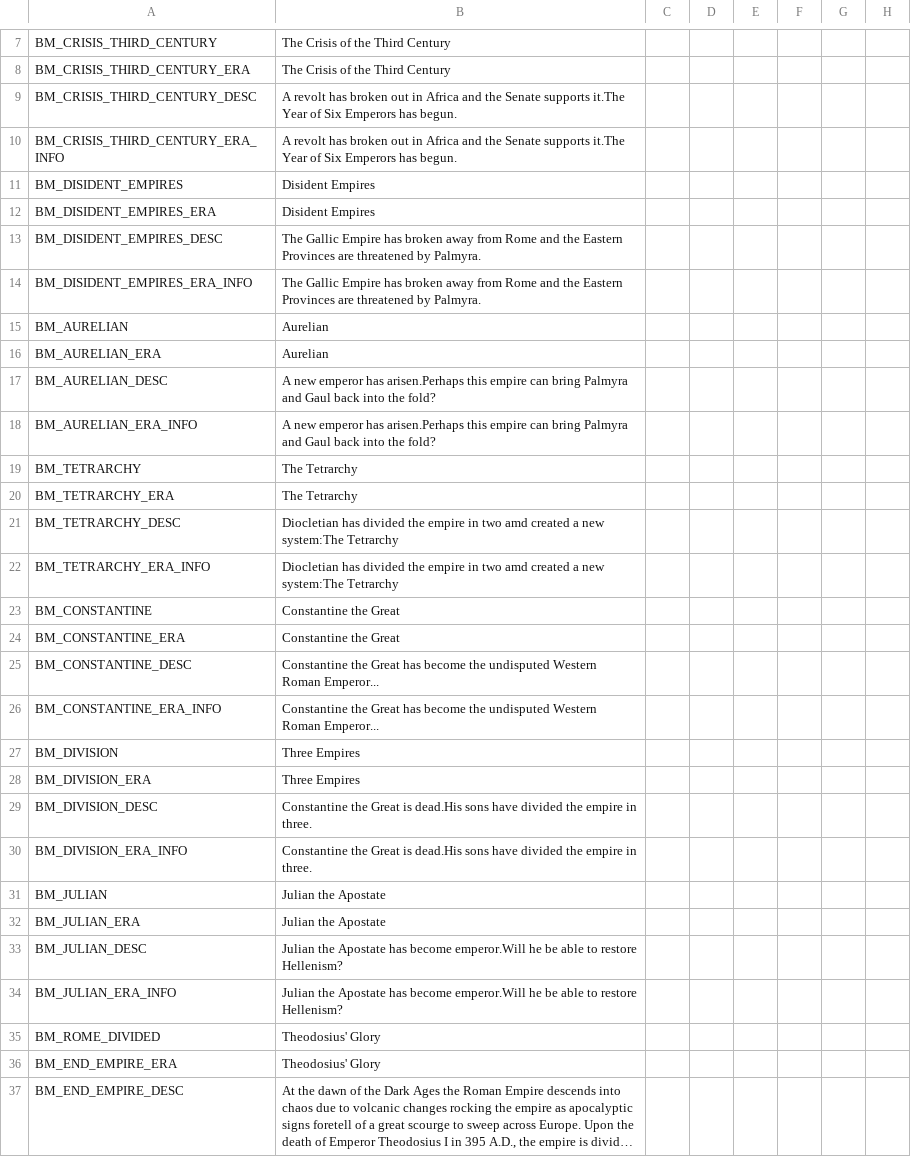
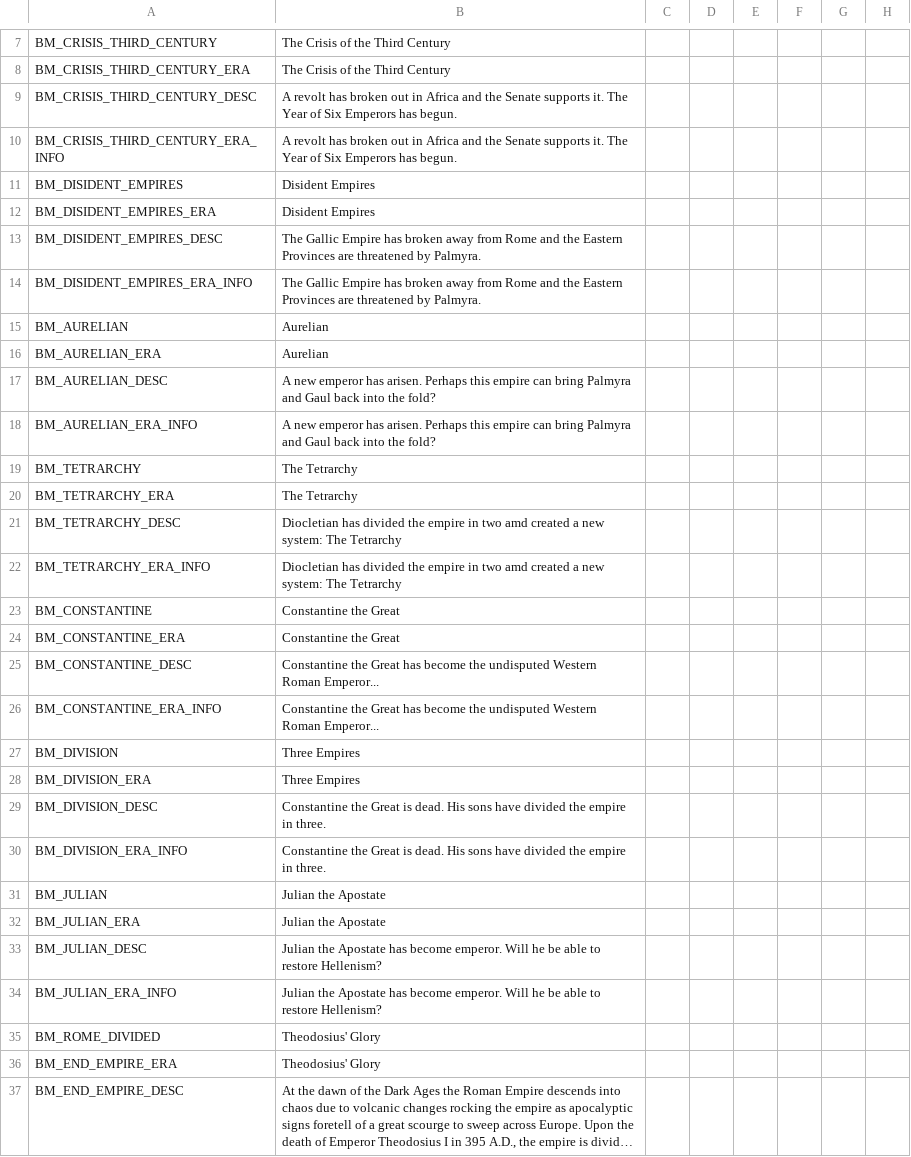
Before and after one commit to IhateTrains/EBS, a CSV file: WtWSMS_EBS/localisation/EBS_bookmarks.csv, drawn as a sheet; only a part is shown, gaps mark what is left out; long unchanged cells end in …; the diff names each change by its address in the sheet, - before the commit and + after, or states it on an @@ line.

Commit message:
Fixed some bookmark desc localisations

```diff
--- a/WtWSMS_EBS/localisation/EBS_bookmarks.csv
+++ b/WtWSMS_EBS/localisation/EBS_bookmarks.csv
-B9:B10: …Senate supports it.The Year of…
+B9:B10: …Senate supports it. The Year of…
-B17:B18: …emperor has arisen.Perhaps this empire…
+B17:B18: …emperor has arisen. Perhaps this empire…
-B21:B22: …a new system:The Tetrarchy
+B21:B22: …a new system: The Tetrarchy
-B29:B30: …Great is dead.His sons have…
+B29:B30: …Great is dead. His sons have…
-B33:B34: …has become emperor.Will he be…
+B33:B34: …has become emperor. Will he be…
```
